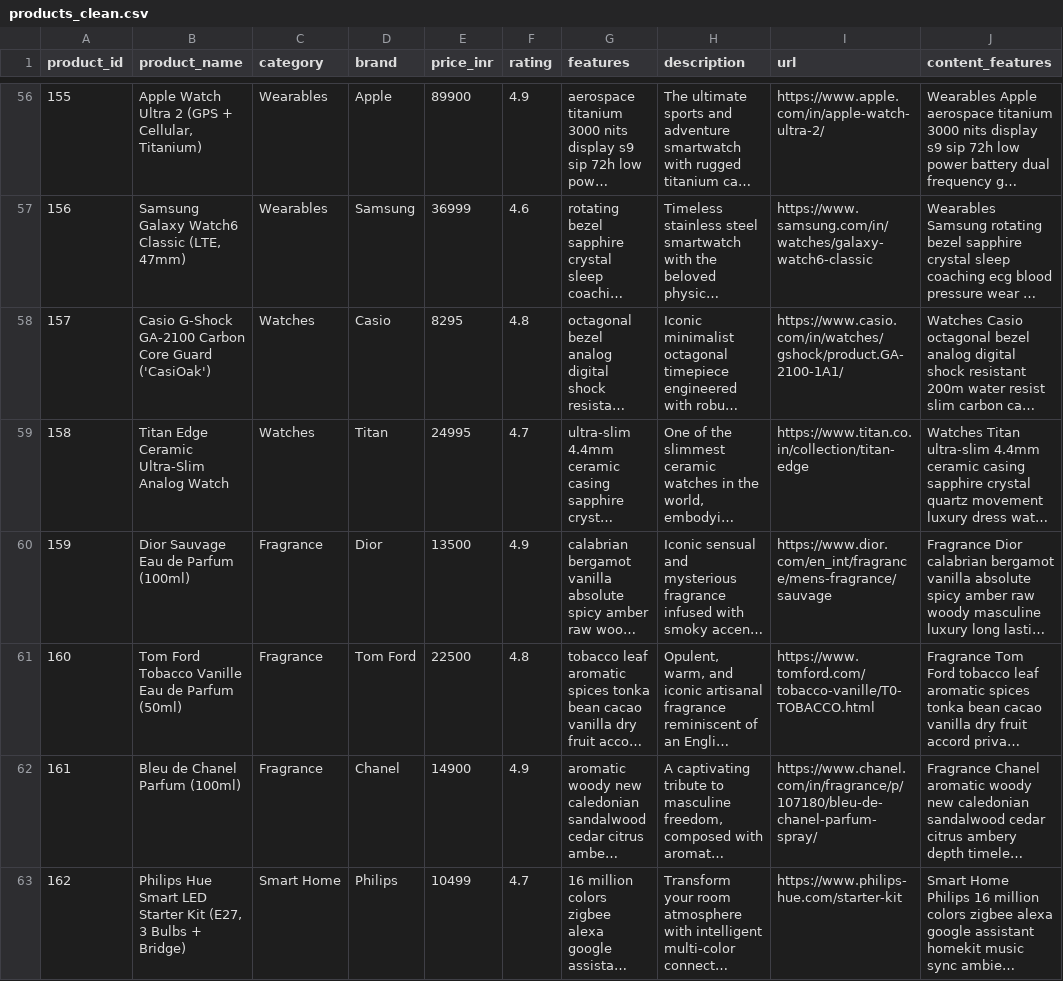
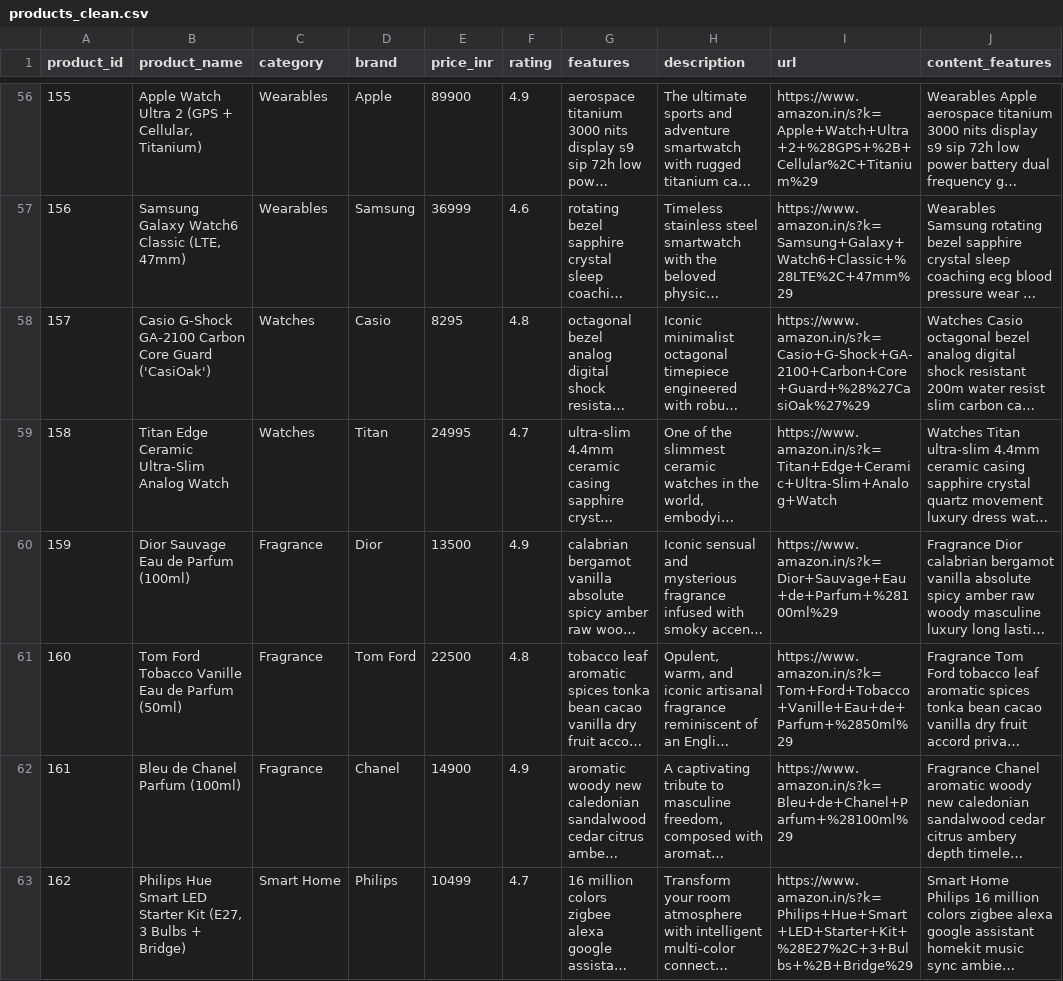
Before and after one commit to suraz111/AI-Lab-project--Recommendation-System-, a CSV file: data/cleaned/products_clean.csv, drawn as a sheet; only a part is shown, gaps mark what is left out; long unchanged cells end in …; the diff covers the shown part only; the diff names each change by its address in the sheet, - before the commit and + after, or states it on an @@ line.

Commit message:
fix: resolve broken product links with verified live Amazon India product search URLs

```diff
--- a/data/cleaned/products_clean.csv
+++ b/data/cleaned/products_clean.csv
-I56 (url): https://www.apple.com/in/apple-watch-ultra-2/
+I56 (url): https://www.amazon.in/s?k=Apple+Watch+Ultra+2+%28GPS+%2B+Cellular%2C+Titanium%29
-I57 (url): https://www.samsung.com/in/watches/galaxy-watch6-classic
+I57 (url): https://www.amazon.in/s?k=Samsung+Galaxy+Watch6+Classic+%28LTE%2C+47mm%29
-I58 (url): https://www.casio.com/in/watches/gshock/product.GA-2100-1A1/
+I58 (url): https://www.amazon.in/s?k=Casio+G-Shock+GA-2100+Carbon+Core+Guard+%28%27CasiOak%27%29
-I59 (url): https://www.titan.co.in/collection/titan-edge
+I59 (url): https://www.amazon.in/s?k=Titan+Edge+Ceramic+Ultra-Slim+Analog+Watch
-I60 (url): https://www.dior.com/en_int/fragrance/mens-fragrance/sauvage
+I60 (url): https://www.amazon.in/s?k=Dior+Sauvage+Eau+de+Parfum+%28100ml%29
-I61 (url): https://www.tomford.com/tobacco-vanille/T0-TOBACCO.html
+I61 (url): https://www.amazon.in/s?k=Tom+Ford+Tobacco+Vanille+Eau+de+Parfum+%2850ml%29
-I62 (url): https://www.chanel.com/in/fragrance/p/107180/bleu-de-chanel-parfum-spray/
+I62 (url): https://www.amazon.in/s?k=Bleu+de+Chanel+Parfum+%28100ml%29
-I63 (url): https://www.philips-hue.com/starter-kit
+I63 (url): https://www.amazon.in/s?k=Philips+Hue+Smart+LED+Starter+Kit+%28E27%2C+3+Bulbs+%2B+Bridge%29
```
Also changed, not shown: 54 edited cells elsewhere in this file, 2 other files.
